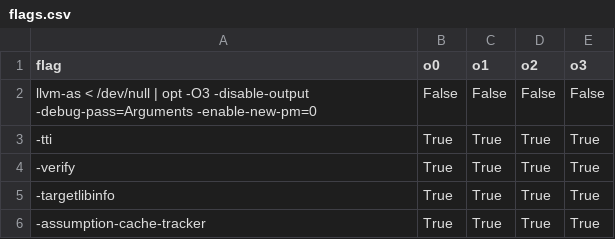
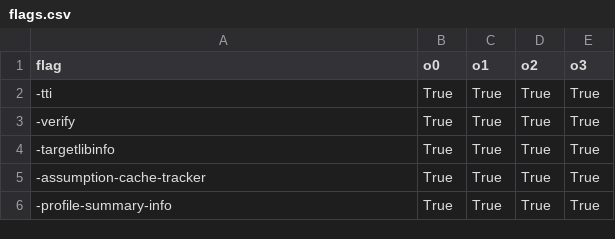
Before and after one commit to mattweingarten/AST, a CSV file: var/flags.csv, drawn as a sheet; only a part is shown; the shorter side is filled out with more unchanged rows.

Commit message:
flags

```diff
--- a/var/flags.csv
+++ b/var/flags.csv
@@ -1,3 +1,2 @@
 flag,o0,o1,o2,o3
-llvm-as < /dev/null | opt -O3 -disable-output -debug-pass=Arguments -enable-new-pm=0,False,False,False,False
 -tti,True,True,True,True
```
